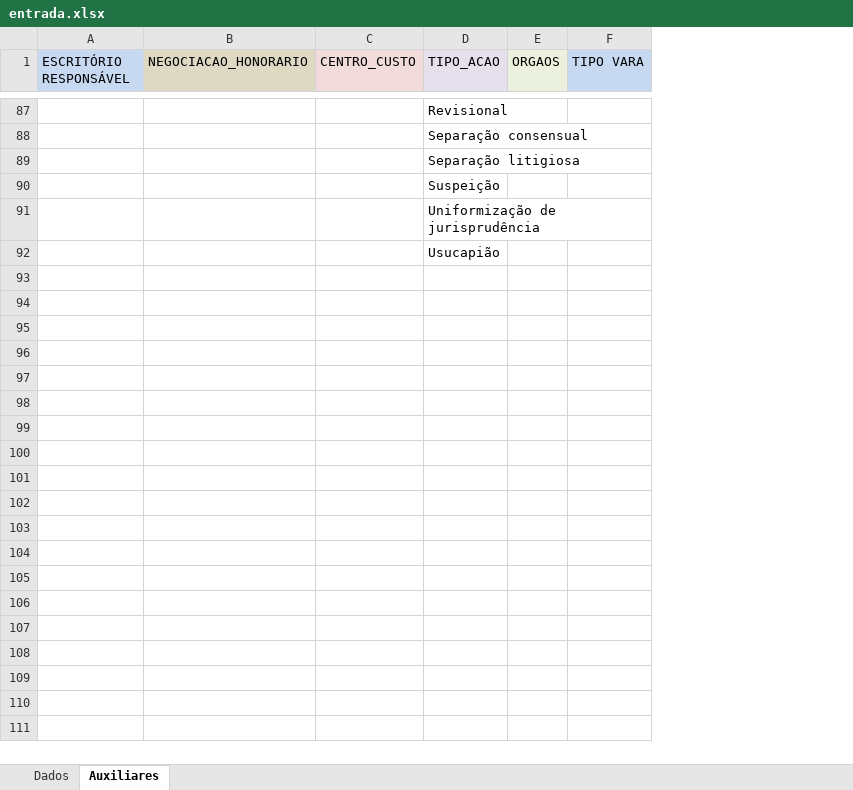
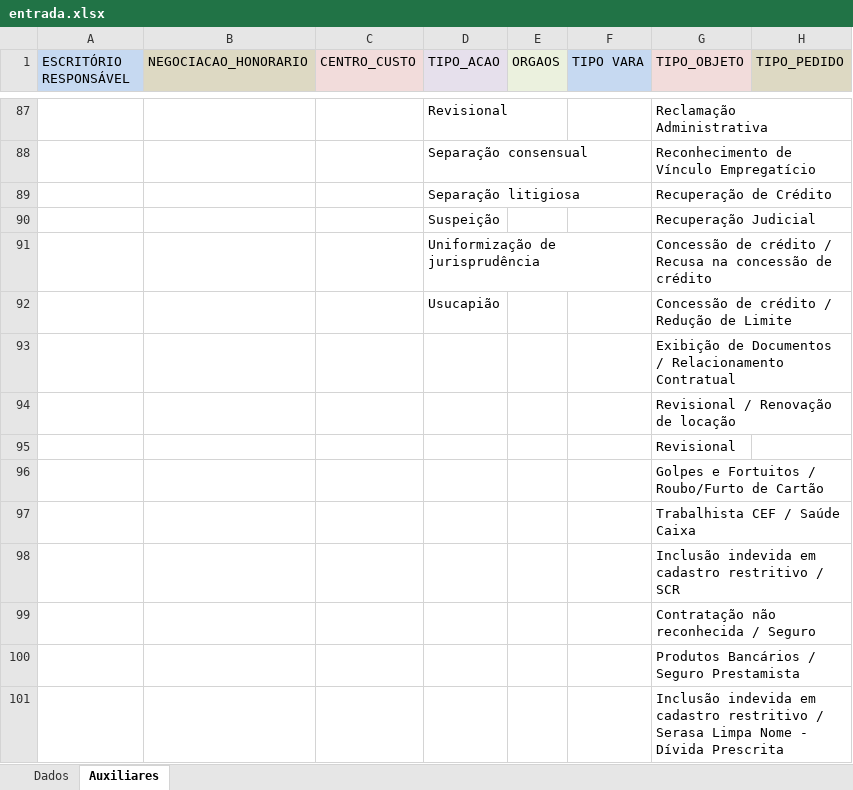
Before and after one commit to jonilsonvilela/OneSync, an Excel workbook: data/entrada.xlsx, sheet Auxiliares, drawn as a sheet; only a part is shown, gaps mark what is left out; values as stored, in another font and other column widths than the file's, no borders; the diff covers the shown part only; the diff names each change by its address in the sheet, - before the commit and + after, or states it on an @@ line.

Commit message:
Atualização final da planilha de entrada Adição das listas suspensas de TIPO

```diff
--- a/data/entrada.xlsx (sheet Auxiliares)
+++ b/data/entrada.xlsx (sheet Auxiliares)
+column G (TIPO_OBJETO), rows 87-92: Reclamação Administrativa | Reconhecimento de Vínculo Empregatício | Recuperação de Crédito | Recuperação Judicial | Concessão de crédito / Recusa na concessão de crédito | Concessão de crédito / Redução de Limite
+column H (TIPO_PEDIDO), empty
+row 93:  |  |  |  |  |  | Exibição de Documentos / Relacionamento Contratual
+row 94:  |  |  |  |  |  | Revisional / Renovação de locação
+row 95:  |  |  |  |  |  | Revisional
+row 96:  |  |  |  |  |  | Golpes e Fortuitos / Roubo/Furto de Cartão
+row 97:  |  |  |  |  |  | Trabalhista CEF / Saúde Caixa
+row 98:  |  |  |  |  |  | Inclusão indevida em cadastro restritivo / SCR
+row 99:  |  |  |  |  |  | Contratação não reconhecida / Seguro
+row 100:  |  |  |  |  |  | Produtos Bancários / Seguro Prestamista
+row 101:  |  |  |  |  |  | Inclusão indevida em cadastro restritivo / Serasa Limpa Nome - Dívida Prescrita
```
Also changed, not shown: 9 added rows elsewhere in this sheet, 1 other file.
